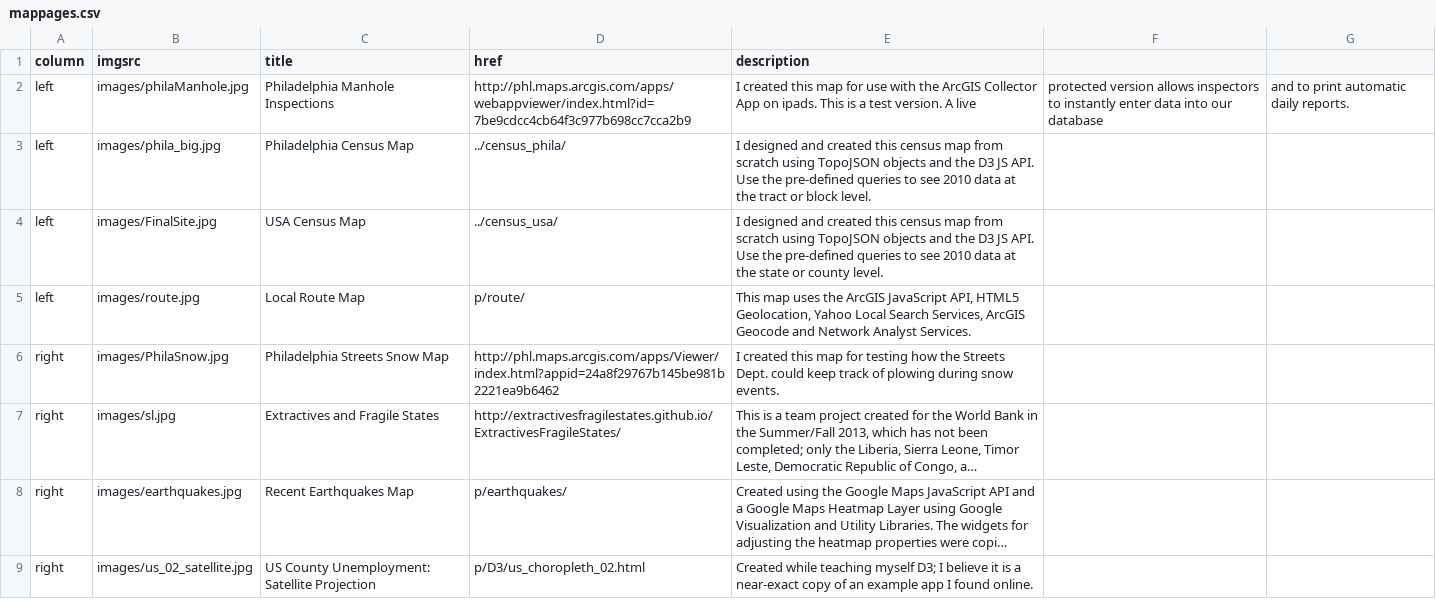
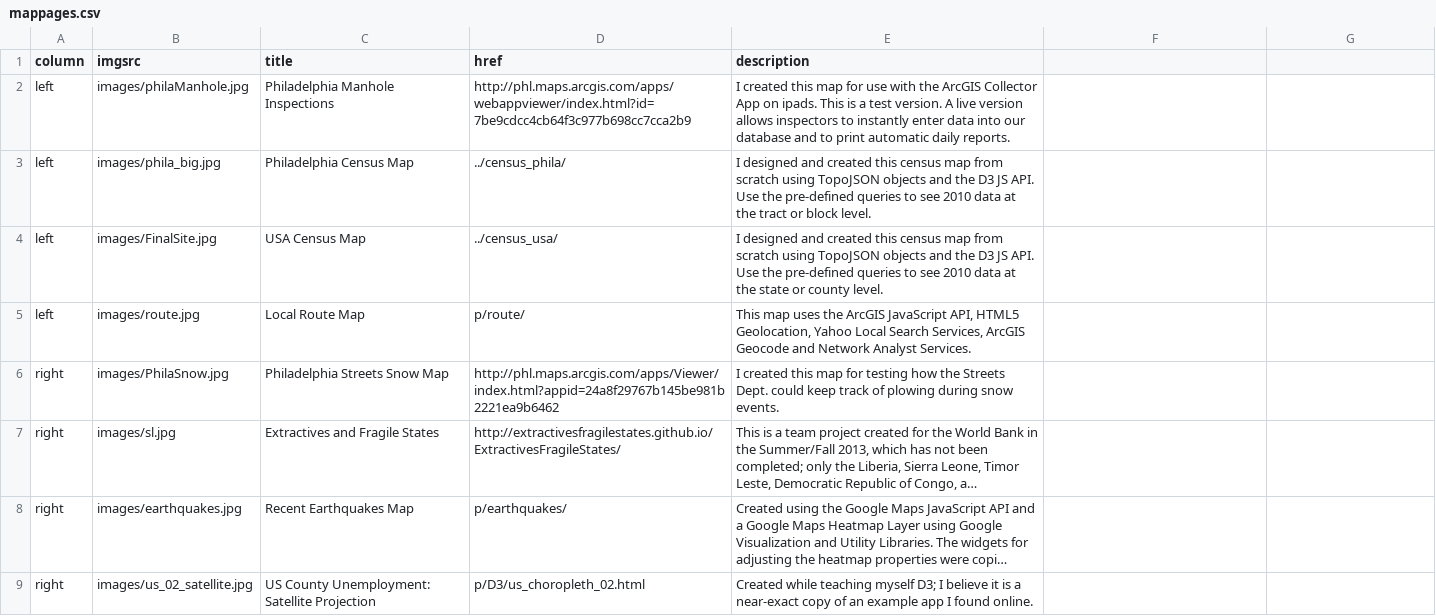
Before and after one commit to ajrothwell/mapperkeeper, a CSV file: data/mappages.csv, drawn as a sheet; long unchanged cells end in ….

Commit message:
removed commas

```diff
--- a/data/mappages.csv
+++ b/data/mappages.csv
@@ -1,3 +1,3 @@
 column,imgsrc,title,href,description
-left,images/philaManhole.jpg,Philadelphia Manhole Inspections,http://phl.maps.arcgis.com/apps/webappviewer/index.html?id=7be9cdcc4cb64f3c977b698cc7cca2b9,I created this map for use with the ArcGIS Collector App on ipads.  This is a test version.  A live, protected version allows inspectors to instantly enter data into our database, and to print automatic daily reports.
+left,images/philaManhole.jpg,Philadelphia Manhole Inspections,http://phl.maps.arcgis.com/apps/webappviewer/index.html?id=7be9cdcc4cb64f3c977b698cc7cca2b9,I created this map for use with the ArcGIS Collector App on ipads.  This is a test version.  A live version allows inspectors to instantly enter data into our database and to print automatic daily reports.
 left,images/phila_big.jpg,Philadelphia Census Map,../census_phila/,I designed and created this census map from scratch using TopoJSON objects and the D3 JS API.  Use the pre-defined queries to see 2010 data at the tract or block level.
```
